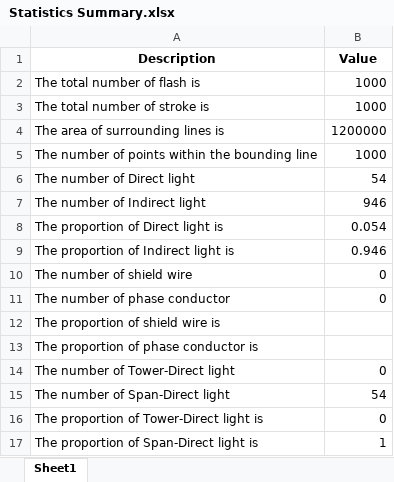
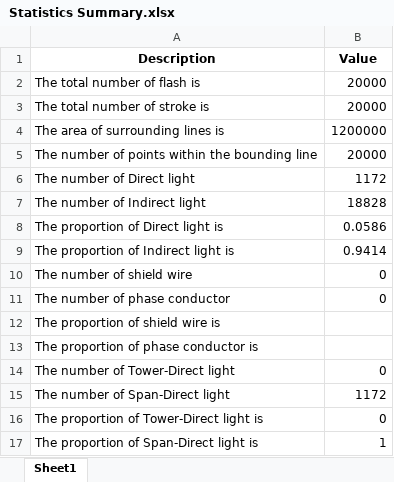
Before and after one commit to zoezhousy/ElectricPowerSystem, an Excel workbook: Data/output/Statistics Summary.xlsx, sheet Sheet1, drawn as a sheet; values as stored, in another font and other column widths than the file's, no borders; the diff names each change by its address in the sheet, - before the commit and + after, or states it on an @@ line.

```diff
--- a/Data/output/Statistics Summary.xlsx (sheet Sheet1)
+++ b/Data/output/Statistics Summary.xlsx (sheet Sheet1)
-B2:B3 (Value): 1000
+B2:B3 (Value): 20000
-B5 (Value): 1000
+B5 (Value): 20000
-B6 (Value): 54
+B6 (Value): 1172
-B7 (Value): 946
+B7 (Value): 18828
-B8 (Value): 0.054
+B8 (Value): 0.0586
-B9 (Value): 0.946
+B9 (Value): 0.9414
-B15 (Value): 54
+B15 (Value): 1172
```
Also changed, not shown: Data/output/DIR Current Waveform CIGRE.xlsx, Data/output/DIR Stroke Position.xlsx, 9 other files.
